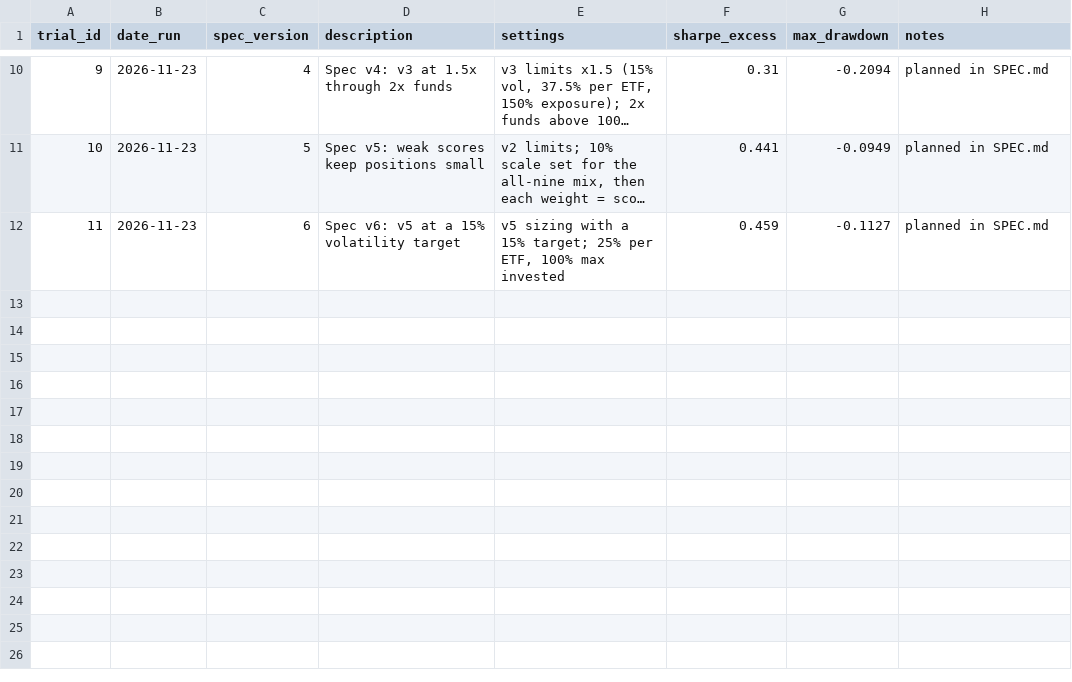
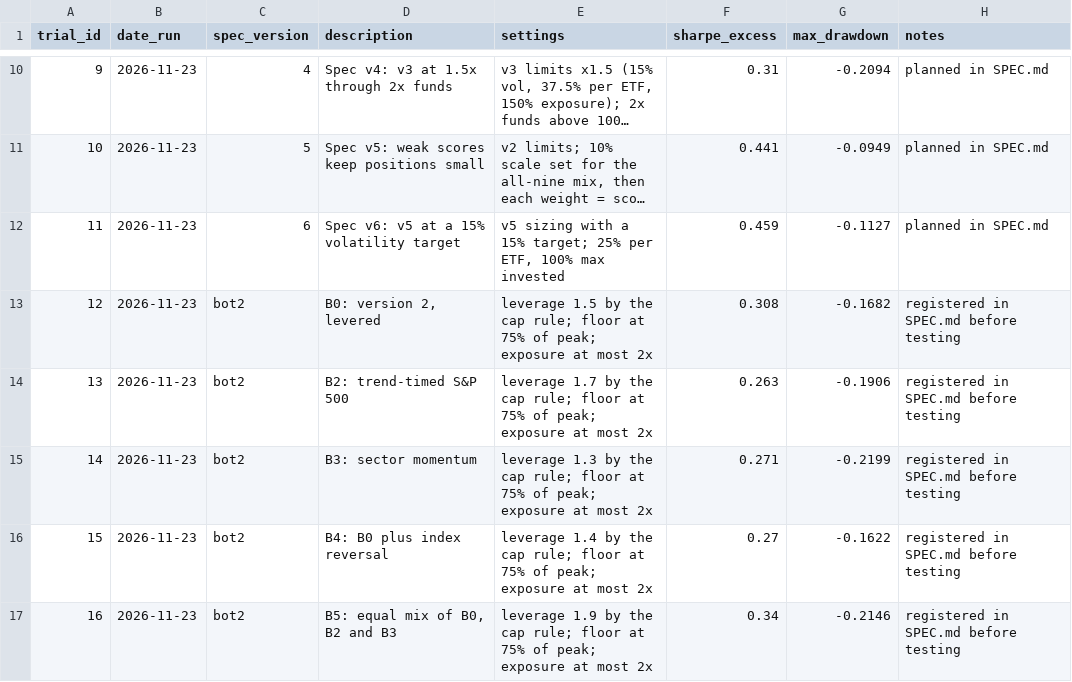
Before and after one commit to matkinson59/trend-bot, a CSV file: trials.csv, drawn as a sheet; only a part is shown, gaps mark what is left out; long unchanged cells end in …; the diff names each change by its address in the sheet, - before the commit and + after, or states it on an @@ line.

```diff
--- a/trials.csv
+++ b/trials.csv
+row 13: 12 | 2026-11-23 | bot2 | B0: version 2, levered | leverage 1.5 by the cap rule; floor at 75% of peak; exposure at most 2x | 0.308 | -0.1682 | registered in SPEC.md before testing
+row 14: 13 | 2026-11-23 | bot2 | B2: trend-timed S&P 500 | leverage 1.7 by the cap rule; floor at 75% of peak; exposure at most 2x | 0.263 | -0.1906 | registered in SPEC.md before testing
+row 15: 14 | 2026-11-23 | bot2 | B3: sector momentum | leverage 1.3 by the cap rule; floor at 75% of peak; exposure at most 2x | 0.271 | -0.2199 | registered in SPEC.md before testing
+row 16: 15 | 2026-11-23 | bot2 | B4: B0 plus index reversal | leverage 1.4 by the cap rule; floor at 75% of peak; exposure at most 2x | 0.27 | -0.1622 | registered in SPEC.md before testing
+row 17: 16 | 2026-11-23 | bot2 | B5: equal mix of B0, B2 and B3 | leverage 1.9 by the cap rule; floor at 75% of peak; exposure at most 2x | 0.34 | -0.2146 | registered in SPEC.md before testing
```
Also changed, not shown: 11 other files.
